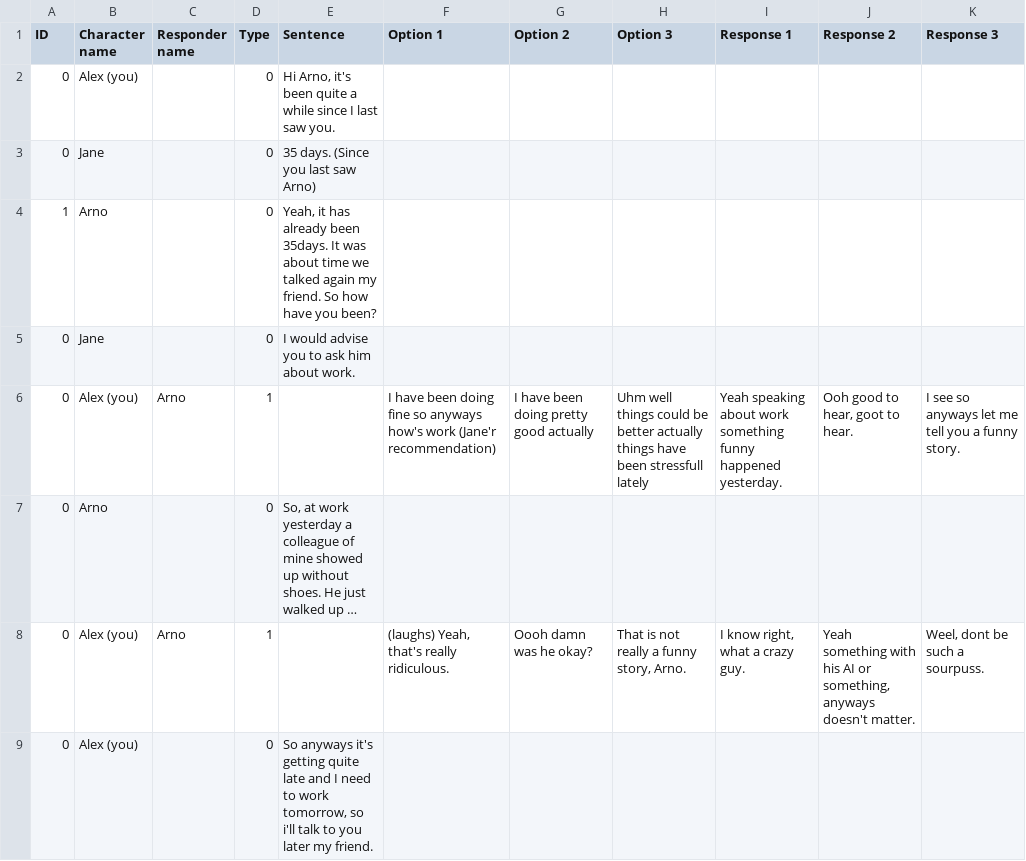
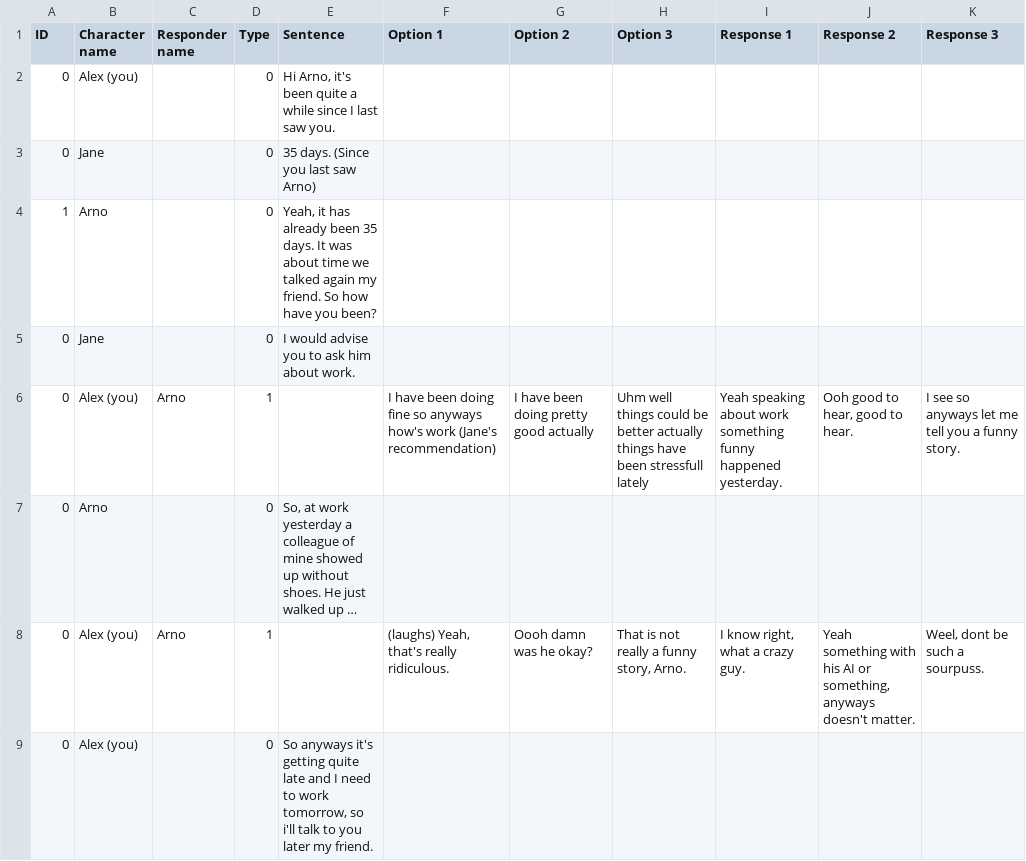
Before and after one commit to Hei5enberg/beroepsproduct, a CSV file: Assets/Dialog/AlexAndArno.csv, drawn as a sheet; only a part is shown; long unchanged cells end in …; the diff names each change by its address in the sheet, - before the commit and + after, or states it on an @@ line.

```diff
--- a/Assets/Dialog/AlexAndArno.csv
+++ b/Assets/Dialog/AlexAndArno.csv
-E4 (Sentence): …already been 35days. It was…
+E4 (Sentence): …already been 35 days. It was…
-F6 (Option 1): …how's work (Jane'r recommendation)
+F6 (Option 1): …how's work (Jane's recommendation)
-J6 (Response 2): Ooh good to hear, goot to hear.
+J6 (Response 2): Ooh good to hear, good to hear.
```
Also changed, not shown: 43 other files.
